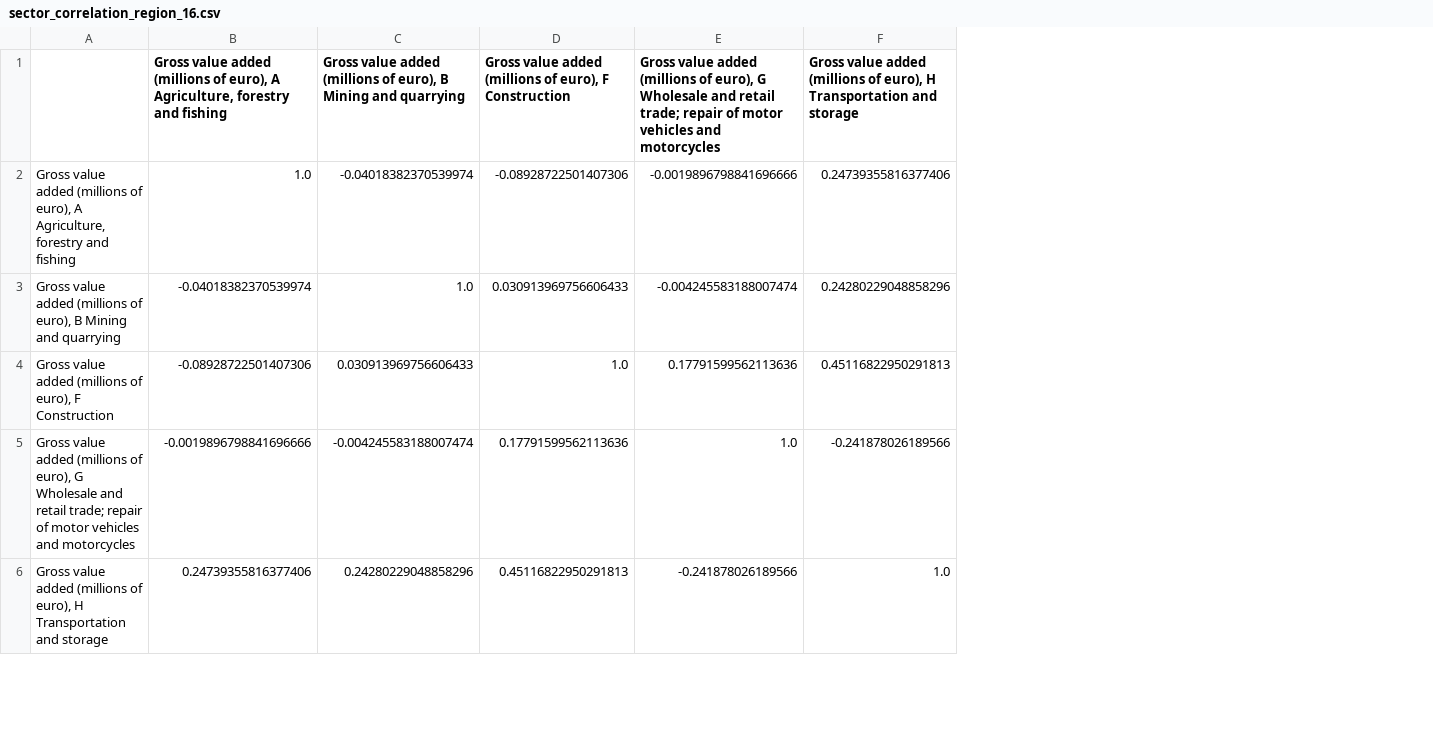
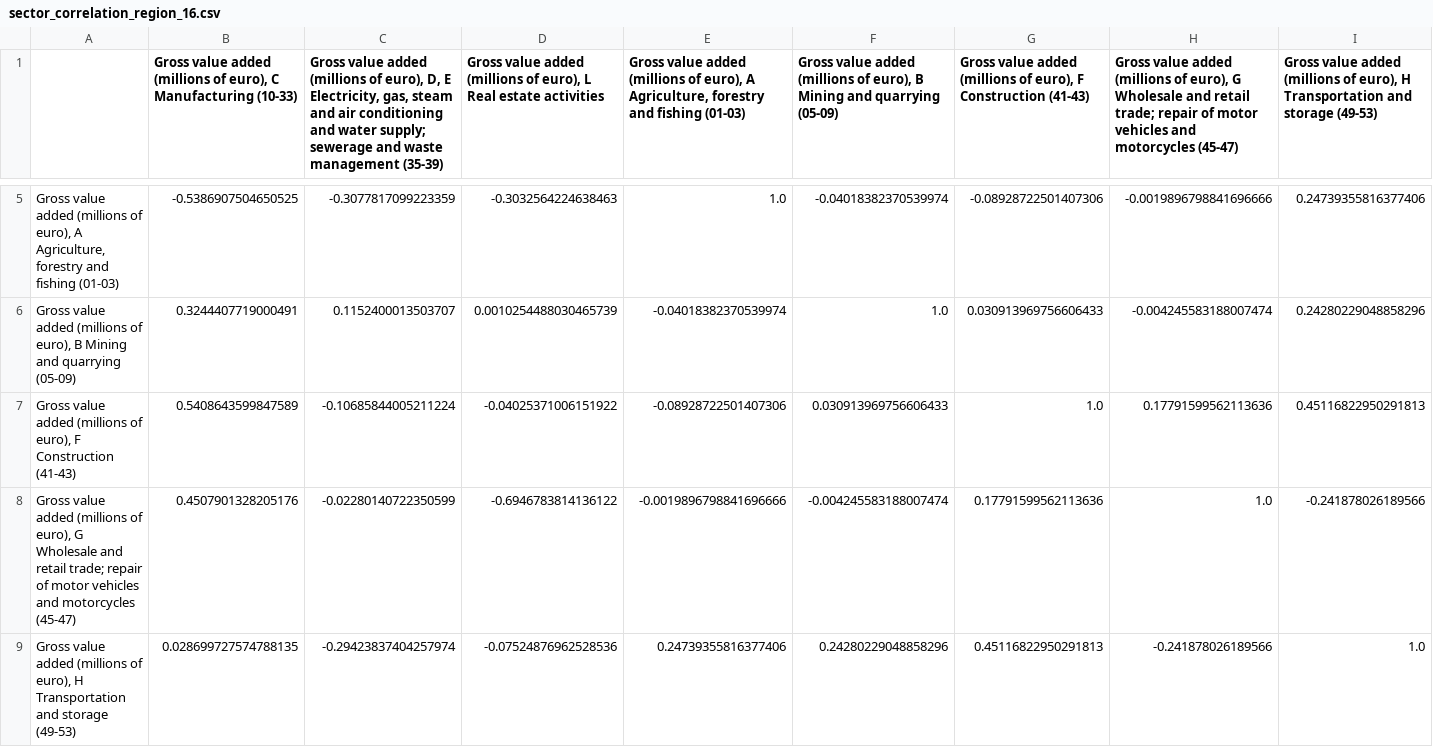
Before and after one commit to asihvonen/economic-development-finland, a CSV file: data/correlation/sector_correlation_region_16.csv, drawn as a sheet; only a part is shown, gaps mark what is left out; removed rows and columns are numbered as before the commit, all else as after; the diff covers the shown part only; the diff names each change by its address in the sheet, - before the commit and + after, or states it on an @@ line.

Commit message:
new cross industry correlations

```diff
--- a/data/correlation/sector_correlation_region_16.csv
+++ b/data/correlation/sector_correlation_region_16.csv
-column A, rows 2-6: Gross value added (millions of euro), A Agriculture, forestry and fishing | Gross value added (millions of euro), B Mining and quarrying | Gross value added (millions of euro), F Construction | Gross value added (millions of euro), G Wholesale and retail trade; repair of motor vehicles and motorcycles | Gross value added (millions of euro), H Transportation and storage
+column A, rows 5-9: Gross value added (millions of euro), A Agriculture, forestry and fishing (01-03) | Gross value added (millions of euro), B Mining and quarrying (05-09) | Gross value added (millions of euro), F Construction (41-43) | Gross value added (millions of euro), G Wholesale and retail trade; repair of motor vehicles and motorcycles (45-47) | Gross value added (millions of euro), H Transportation and storage (49-53)
+column B, row 1: Gross value added (millions of euro), C Manufacturing (10-33); rows 5-9: -0.5386907504650525 | 0.3244407719000491 | 0.5408643599847589 | 0.4507901328205176 | 0.028699727574788135
+column C, row 1: Gross value added (millions of euro), D, E Electricity, gas, steam and air conditioning and water supply; sewerage and waste management (35-39); rows 5-9: -0.3077817099223359 | 0.1152400013503707 | -0.10685844005211224 | -0.02280140722350599 | -0.29423837404257974
+column D, row 1: Gross value added (millions of euro), L Real estate activities; rows 5-9: -0.3032564224638463 | 0.0010254488030465739 | -0.04025371006151922 | -0.6946783814136122 | -0.07524876962528536
-E1: …and fishing
+E1: …and fishing (01-03)
-F1: …and quarrying
+F1: …and quarrying (05-09)
-G1: …F Construction
+G1: …F Construction (41-43)
-H1: …and motorcycles
+H1: …and motorcycles (45-47)
-I1: …and storage
+I1: …and storage (49-53)
```
Also changed, not shown: 3 added rows and 10 edited cells elsewhere in this file, data/correlation/sector_correlation_region_12.csv, data/correlation/sector_correlation_region_15.csv, 16 other files.
